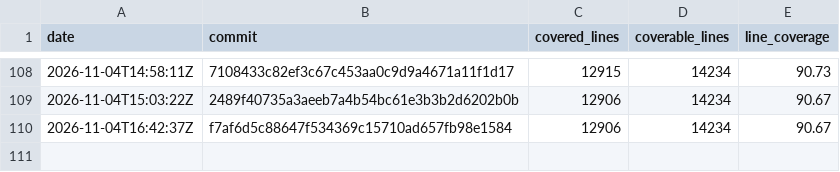
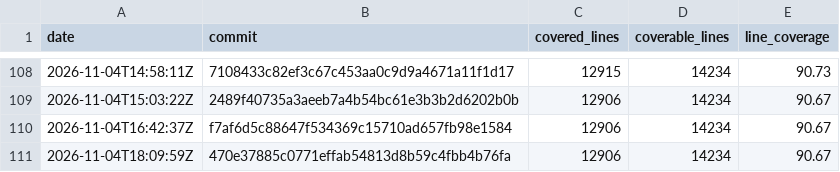
Before and after one commit to enaweg/godot-epluginframework, a CSV file: history.csv, drawn as a sheet; only a part is shown, gaps mark what is left out; the diff names each change by its address in the sheet, - before the commit and + after, or states it on an @@ line.

```diff
--- a/history.csv
+++ b/history.csv
+row 111: 2026-11-04T18:09:59Z | 470e37885c0771effab54813d8b59c4fbb4b76fa | 12906 | 14234 | 90.67
```
Also changed, not shown: 2 other files.
